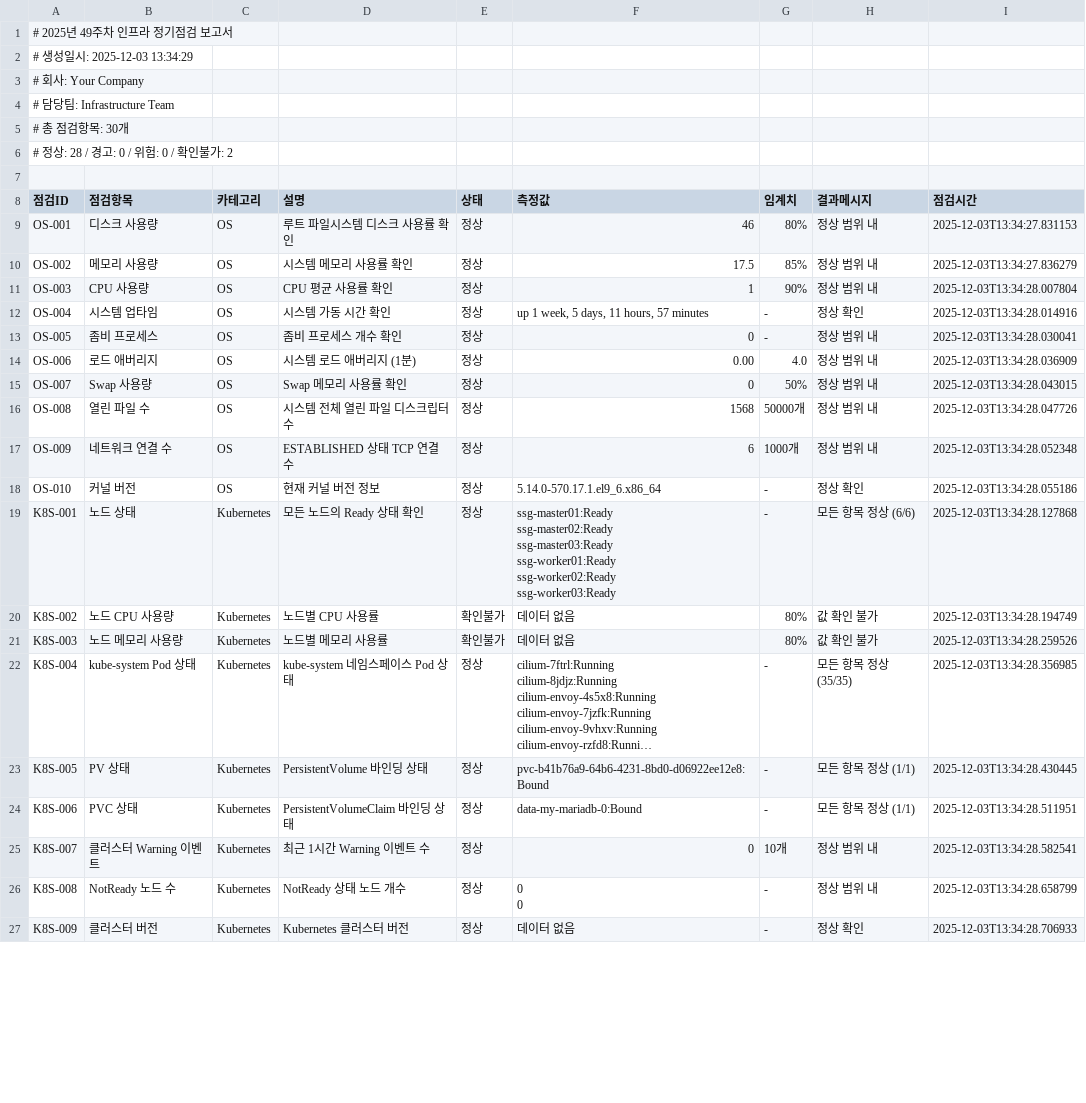
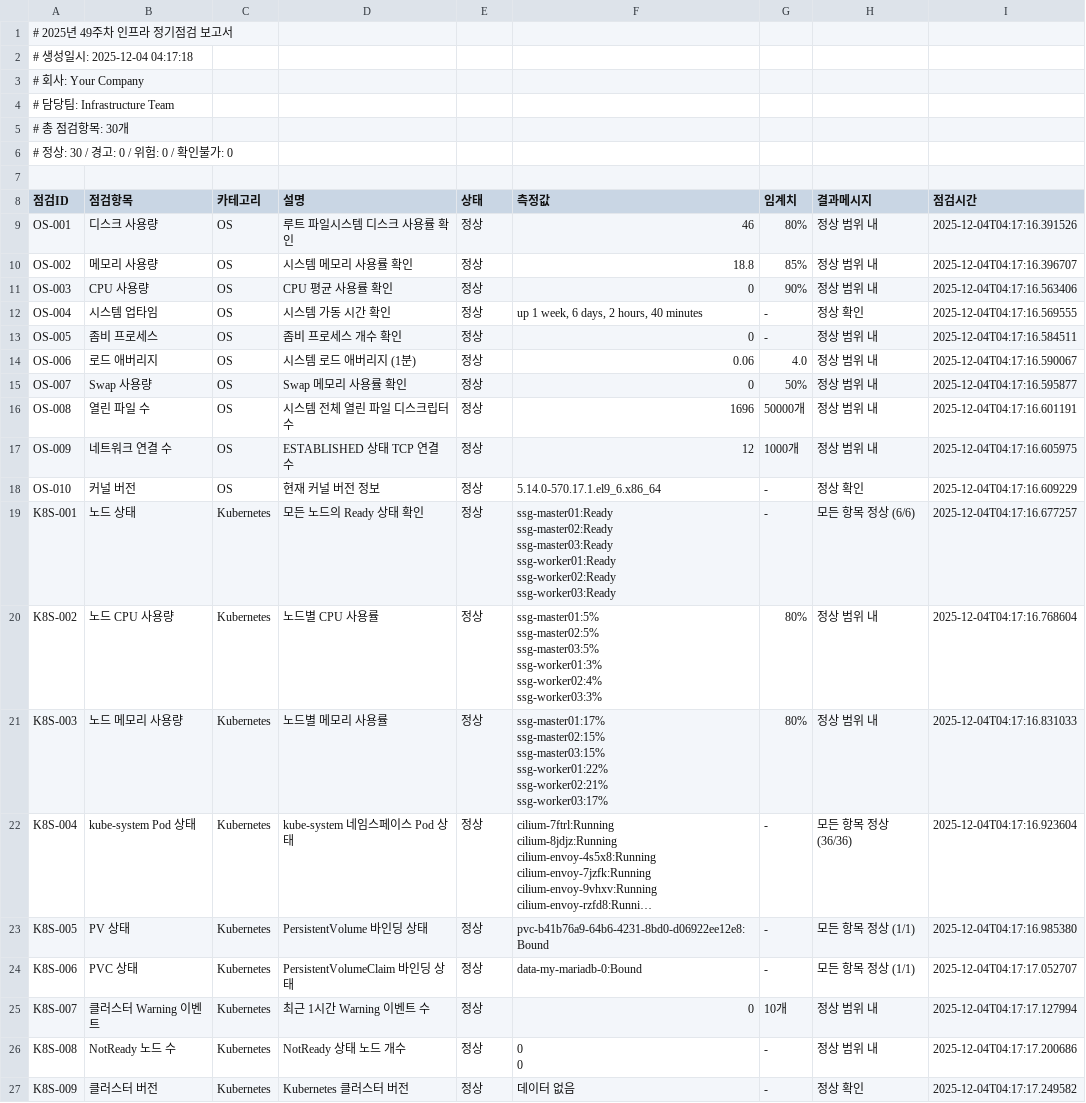
Before and after one commit to seanjoung/AiLLMOps-operation, a CSV file: output/infra_check_2025_W49.csv, drawn as a sheet; only a part is shown; long unchanged cells end in …; ↵ is a line break in a cell; the diff covers the shown part only; the diff names each change by its address in the sheet, - before the commit and + after, or states it on an @@ line.

```diff
--- a/output/infra_check_2025_W49.csv
+++ b/output/infra_check_2025_W49.csv
-A2 (점검ID): # 생성일시: 2025-12-03 13:34:29
+A2 (점검ID): # 생성일시: 2025-12-04 04:17:18
-A6 (점검ID): # 정상: 28 / 경고: 0 / 위험: 0 / 확인불가: 2
+A6 (점검ID): # 정상: 30 / 경고: 0 / 위험: 0 / 확인불가: 0
-I9 (점검시간): 2025-12-03T13:34:27.831153
+I9 (점검시간): 2025-12-04T04:17:16.391526
-F10 (측정값): 17.5
+F10 (측정값): 18.8
-I10 (점검시간): 2025-12-03T13:34:27.836279
+I10 (점검시간): 2025-12-04T04:17:16.396707
-F11 (측정값): 1
+F11 (측정값): 0
-I11 (점검시간): 2025-12-03T13:34:28.007804
+I11 (점검시간): 2025-12-04T04:17:16.563406
-F12 (측정값): up 1 week, 5 days, 11 hours, 57 minutes
+F12 (측정값): up 1 week, 6 days, 2 hours, 40 minutes
-I12 (점검시간): 2025-12-03T13:34:28.014916
+I12 (점검시간): 2025-12-04T04:17:16.569555
-I13 (점검시간): 2025-12-03T13:34:28.030041
+I13 (점검시간): 2025-12-04T04:17:16.584511
-F14 (측정값): 0.00
+F14 (측정값): 0.06
-I14 (점검시간): 2025-12-03T13:34:28.036909
+I14 (점검시간): 2025-12-04T04:17:16.590067
-I15 (점검시간): 2025-12-03T13:34:28.043015
+I15 (점검시간): 2025-12-04T04:17:16.595877
-F16 (측정값): 1568
+F16 (측정값): 1696
-I16 (점검시간): 2025-12-03T13:34:28.047726
+I16 (점검시간): 2025-12-04T04:17:16.601191
-F17 (측정값): 6
+F17 (측정값): 12
-I17 (점검시간): 2025-12-03T13:34:28.052348
+I17 (점검시간): 2025-12-04T04:17:16.605975
-I18 (점검시간): 2025-12-03T13:34:28.055186
+I18 (점검시간): 2025-12-04T04:17:16.609229
-I19 (점검시간): 2025-12-03T13:34:28.127868
+I19 (점검시간): 2025-12-04T04:17:16.677257
-E20:E21 (상태): 확인불가
+E20:E21 (상태): 정상
-F20 (측정값): 데이터 없음
+F20 (측정값): ssg-master01:5% ↵ ssg-master02:5% ↵ ssg-master03:5% ↵ ssg-worker01:3% ↵ ssg-worker02:4% ↵ ssg-worker03:3%
-H20:H21 (결과메시지): 값 확인 불가
+H20:H21 (결과메시지): 정상 범위 내
-I20 (점검시간): 2025-12-03T13:34:28.194749
+I20 (점검시간): 2025-12-04T04:17:16.768604
-F21 (측정값): 데이터 없음
+F21 (측정값): ssg-master01:17% ↵ ssg-master02:15% ↵ ssg-master03:15% ↵ ssg-worker01:22% ↵ ssg-worker02:21% ↵ ssg-worker03:17%
-I21 (점검시간): 2025-12-03T13:34:28.259526
+I21 (점검시간): 2025-12-04T04:17:16.831033
-H22 (결과메시지): 모든 항목 정상 (35/35)
+H22 (결과메시지): 모든 항목 정상 (36/36)
-I22 (점검시간): 2025-12-03T13:34:28.356985
+I22 (점검시간): 2025-12-04T04:17:16.923604
-I23 (점검시간): 2025-12-03T13:34:28.430445
+I23 (점검시간): 2025-12-04T04:17:16.985380
-I24 (점검시간): 2025-12-03T13:34:28.511951
+I24 (점검시간): 2025-12-04T04:17:17.052707
-I25 (점검시간): 2025-12-03T13:34:28.582541
+I25 (점검시간): 2025-12-04T04:17:17.127994
-I26 (점검시간): 2025-12-03T13:34:28.658799
+I26 (점검시간): 2025-12-04T04:17:17.200686
-I27 (점검시간): 2025-12-03T13:34:28.706933
+I27 (점검시간): 2025-12-04T04:17:17.249582
```
Also changed, not shown: 13 edited cells elsewhere in this file.
